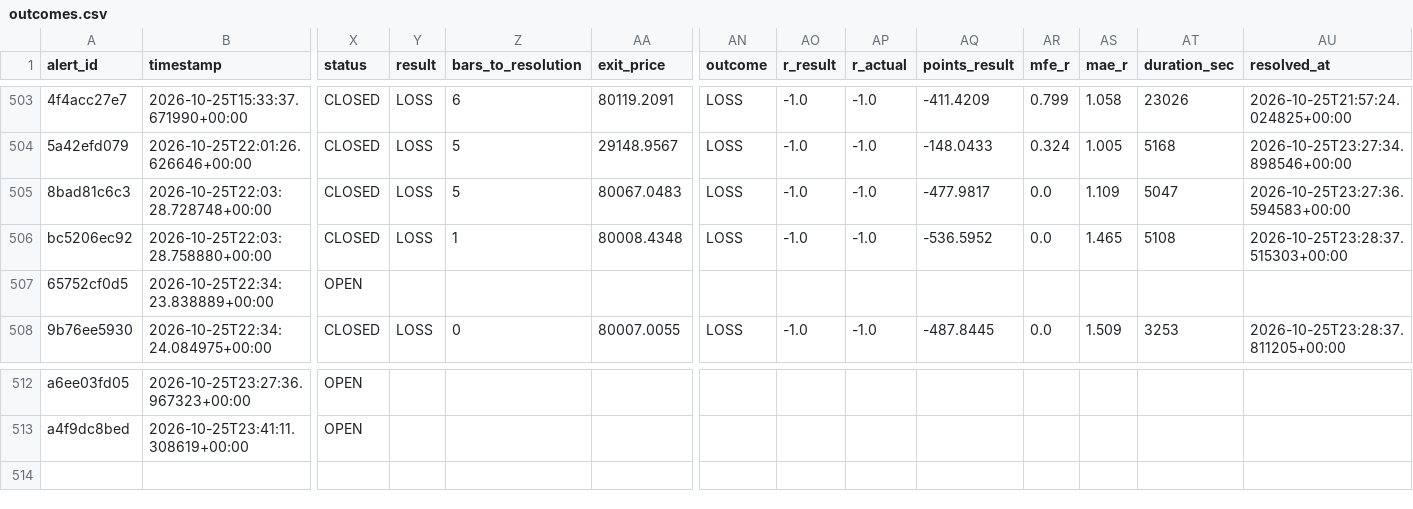
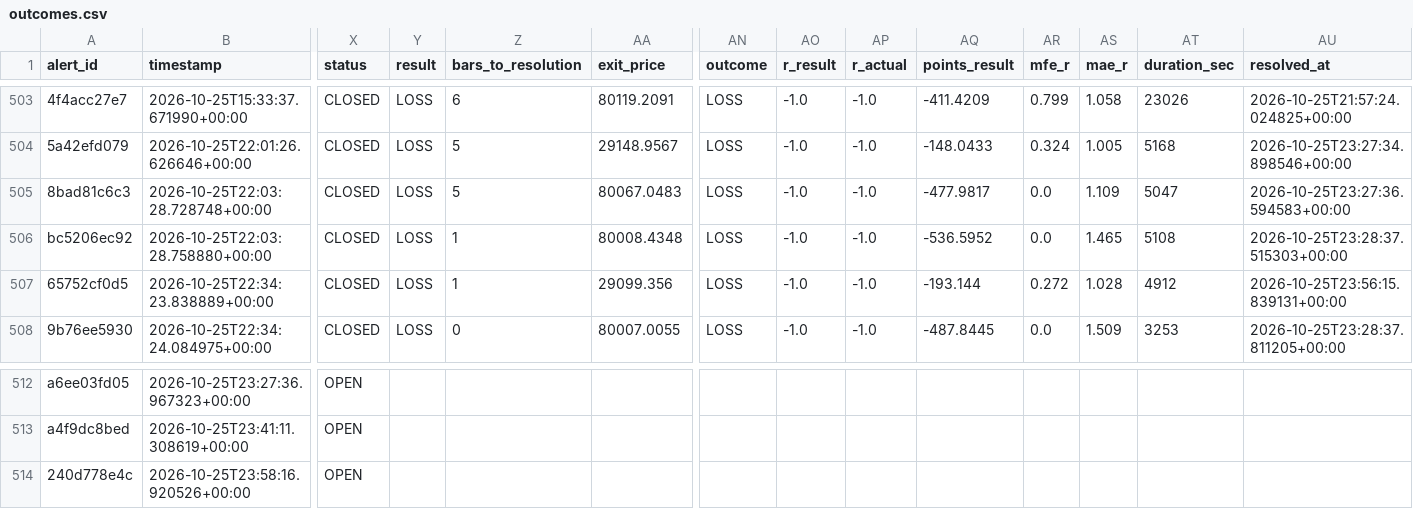
Before and after one commit to kdubsk1/bot, a CSV file: outcomes.csv, drawn as a sheet; only a part is shown, gaps mark what is left out; rows hold the shown columns only; the diff names each change by its address in the sheet, - before the commit and + after, or states it on an @@ line.

Commit message:
Ledger: 2026-10-26 00:03 UTC

```diff
--- a/outcomes.csv
+++ b/outcomes.csv
-X507 (status): OPEN
+X507 (status): CLOSED
-Y507 (result): (empty)
+Y507 (result): LOSS
-Z507 (bars_to_resolution): (empty)
+Z507 (bars_to_resolution): 1
-AA507 (exit_price): (empty)
+AA507 (exit_price): 29099.356
-AN507 (outcome): (empty)
+AN507 (outcome): LOSS
-AO507 (r_result): (empty)
+AO507 (r_result): -1.0
-AP507 (r_actual): (empty)
+AP507 (r_actual): -1.0
-AQ507 (points_result): (empty)
+AQ507 (points_result): -193.144
-AR507 (mfe_r): (empty)
+AR507 (mfe_r): 0.272
-AS507 (mae_r): (empty)
+AS507 (mae_r): 1.028
-AT507 (duration_sec): (empty)
+AT507 (duration_sec): 4912
-AU507 (resolved_at): (empty)
+AU507 (resolved_at): 2026-10-25T23:56:15.839131+00:00
+row 514: 240d778e4c | 2026-10-25T23:58:16.920526+00:00 | OPEN
```
